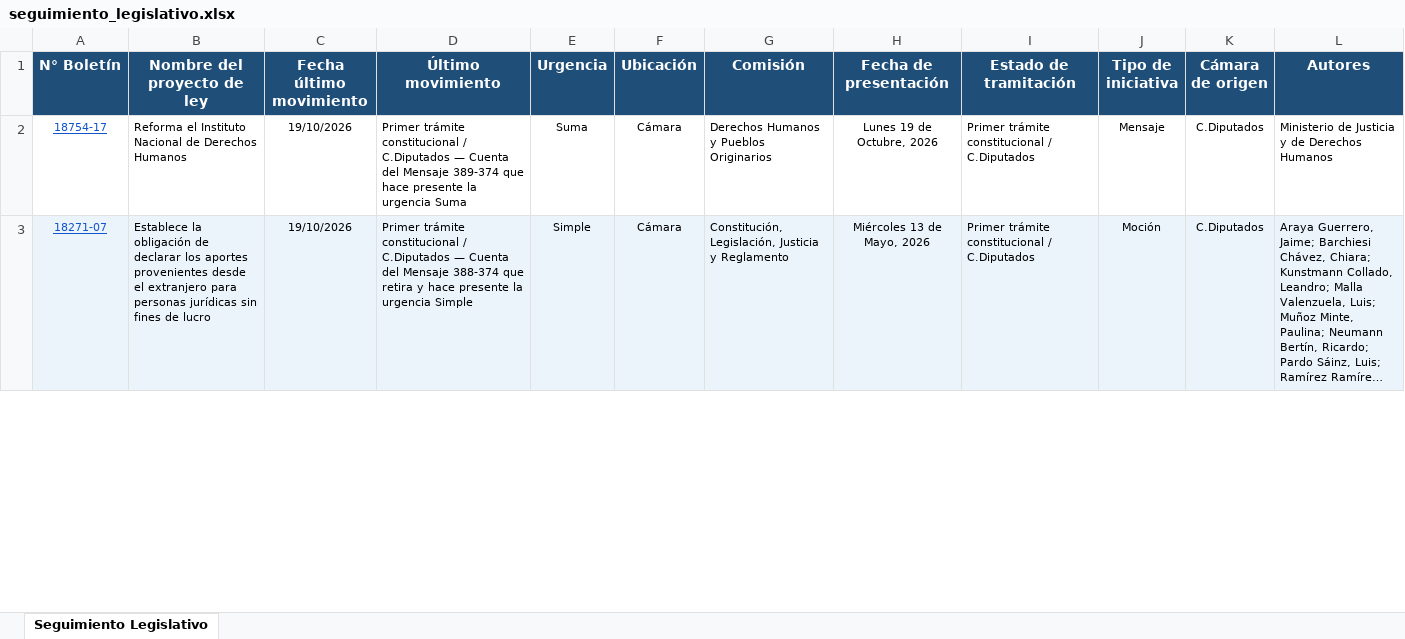
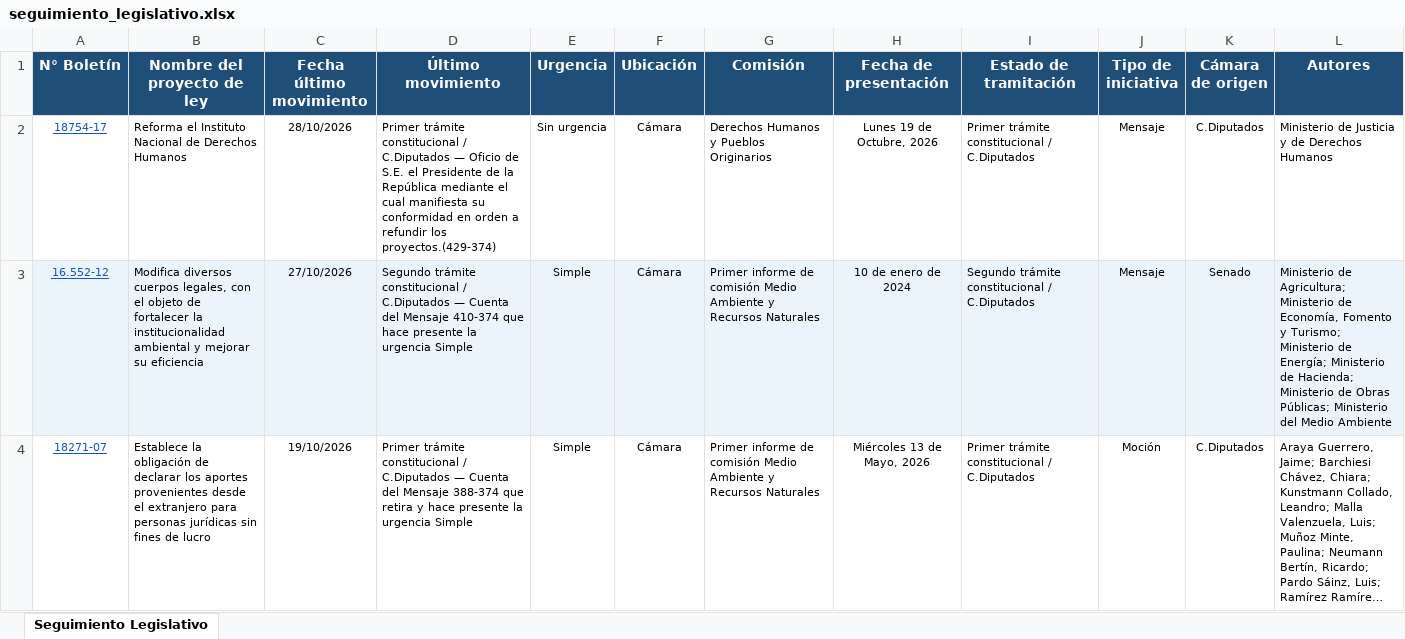
Before and after one commit to franjarojas/seguimiento-legislativo, an Excel workbook: seguimiento_legislativo.xlsx, sheet Seguimiento Legislativo, drawn as a sheet; only a part is shown; long unchanged cells end in …; values as stored, in another font and other column widths than the file's, no borders; addresses are those after the commit; the diff covers the shown part only; the diff names each change by its address in the sheet, - before the commit and + after, or states it on an @@ line.

```diff
--- a/seguimiento_legislativo.xlsx (sheet Seguimiento Legislativo)
+++ b/seguimiento_legislativo.xlsx (sheet Seguimiento Legislativo)
-C2 (Fecha último movimiento): 19/10/2026
+C2 (Fecha último movimiento): 28/10/2026
-D2 (Último movimiento): …C.Diputados — Cuenta del Mensaje 389-374 que hace presente la urgencia Suma
+D2 (Último movimiento): …C.Diputados — Oficio de S.E. el Presidente de la República mediante el cual manifiesta su conformidad en orden a refundir los proyectos.(429-374)
-E2 (Urgencia): Suma
+E2 (Urgencia): Sin urgencia
+row 3: 16.552-12 | Modifica diversos cuerpos legales, con el objeto de fortalecer la institucionalidad ambiental y mejorar su eficiencia | 27/10/2026 | Segundo trámite constitucional / C.Diputados — Cuenta del Mensaje 410-374 que hace presente la urgencia Simple | Simple | Cámara | Primer informe de comisión Medio Ambiente y Recursos Naturales | 10 de enero de 2024 | Segundo trámite constitucional / C.Diputados | Mensaje | Senado | Ministerio de Agricultura; Ministerio de Economía, Fomento y Turismo; Ministerio de Energía; Ministerio de Hacienda; Ministerio de Obras Públicas; Ministerio del Medio Ambiente
-A4:L4 fill: #EBF3FB
+A4:L4 fill: none
-G4 (Comisión): Constitución, Legislación, Justicia y Reglamento
+G4 (Comisión): Primer informe de comisión Medio Ambiente y Recursos Naturales
```
Also changed, not shown: 1 removed row and cell formats elsewhere in this sheet, 1 other file.
